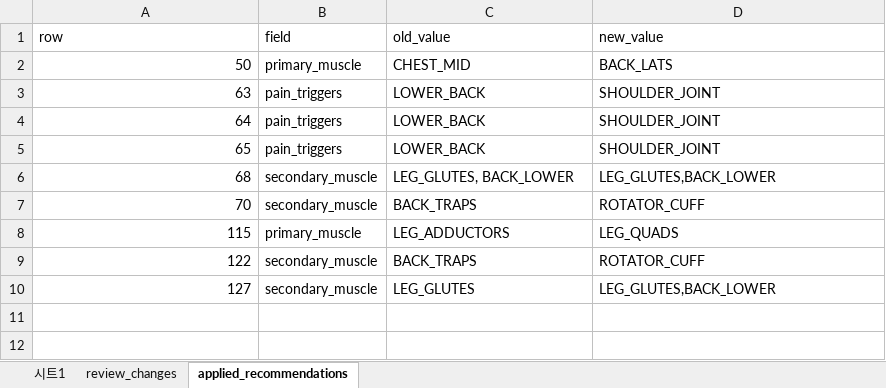
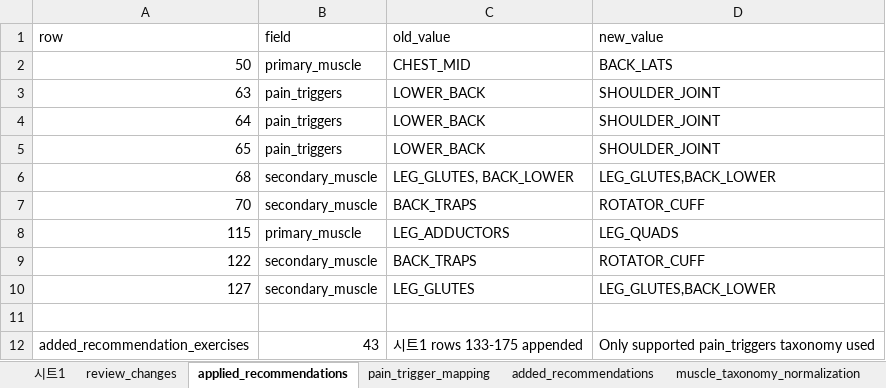
Before and after one commit to fit-core-project/fit-core-ai, an Excel workbook: scripts/exercise_tier.xlsx, sheet applied_recommendations, drawn as a sheet; values as stored, in another font and other column widths than the file's, no borders; the diff names each change by its address in the sheet, - before the commit and + after, or states it on an @@ line.

```diff
--- a/scripts/exercise_tier.xlsx (sheet applied_recommendations)
+++ b/scripts/exercise_tier.xlsx (sheet applied_recommendations)
+sheet tab: pain_trigger_mapping
+sheet tab: added_recommendations
+sheet tab: muscle_taxonomy_normalization
+row 11: (empty)
+row 12: added_recommendation_exercises | 43 | 시트1 rows 133-175 appended | Only supported pain_triggers taxonomy used
```
Also changed, not shown: sheet 시트1, 20 other files.
